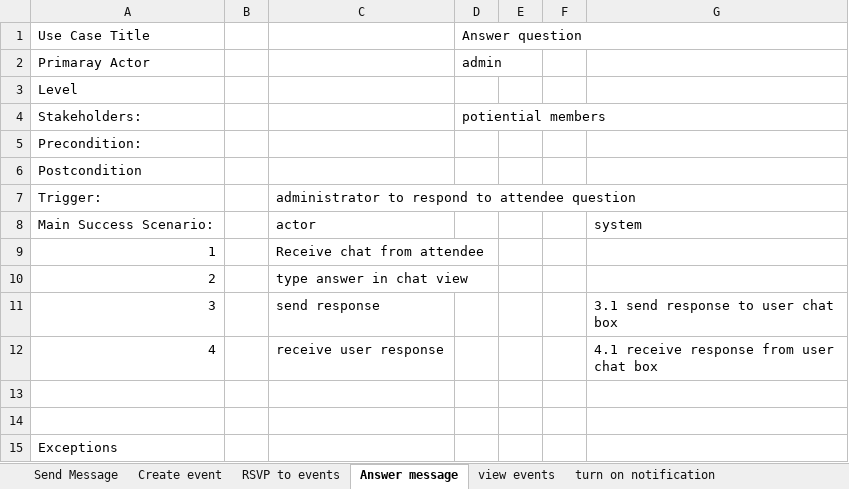
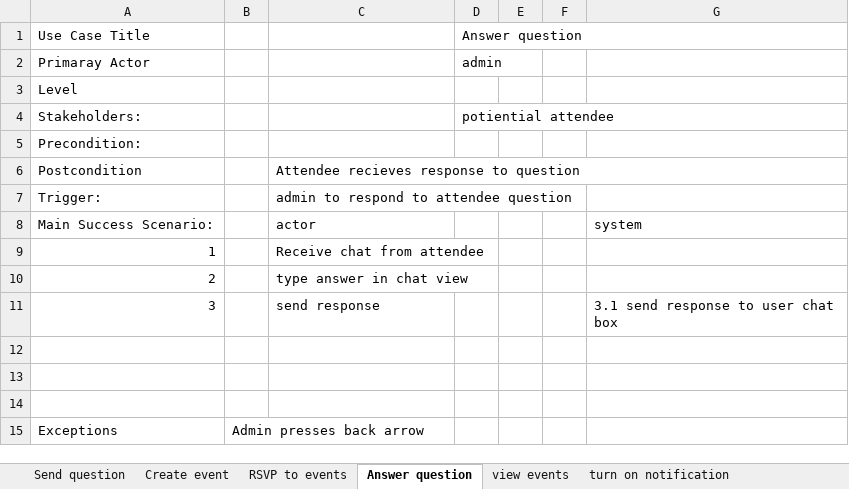
Before and after one commit to avorontsov21/EventEase-SEProject, an Excel workbook: Use Case Detailed Descriptions.xlsx, sheet Answer question, drawn as a sheet; values as stored, in another font and other column widths than the file's, no borders; removed rows and columns are numbered as before the commit, all else as after; the diff names each change by its address in the sheet, - before the commit and + after, or states it on an @@ line.

```diff
--- a/Use Case Detailed Descriptions.xlsx (sheet Answer question)
+++ b/Use Case Detailed Descriptions.xlsx (sheet Answer question)
-sheet tab: Send Message
+sheet tab: Send question
-sheet tab: Answer message
+sheet tab: Answer question
-D4: potiential members
+D4: potiential attendee
-C6: (empty)
+C6: Attendee recieves response to question
-C7: administrator to respond to attendee question
+C7: admin to respond to attendee question
-row 12: 4 |  | receive user response |  |  |  | 4.1 receive response from user chat box
+row 14: (empty)
-B15: (empty)
+B15: Admin presses back arrow
```
Also changed, not shown: sheet turn on notification, sheet view events, sheet Create event, sheet Send question, sheet RSVP to events.
